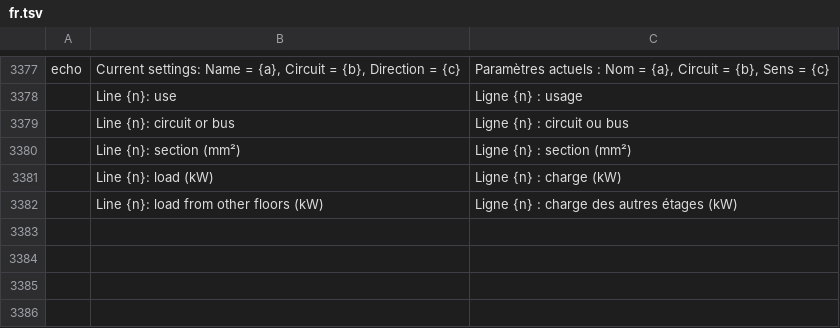
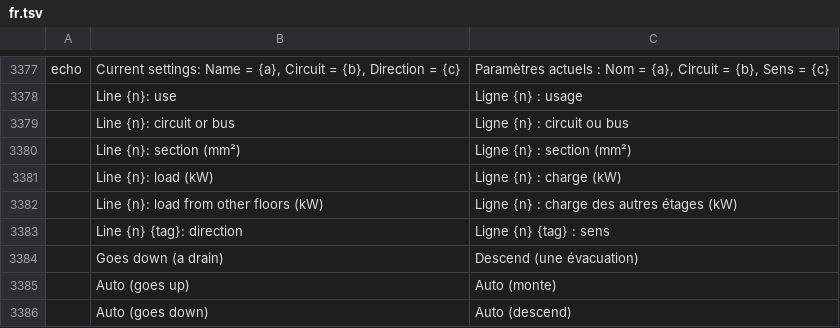
Before and after one commit to Dievartis/cadcraft, a TSV file: crates/ui-egui/src/i18n/fr.tsv, drawn as a sheet; only a part is shown, gaps mark what is left out; the diff names each change by its address in the sheet, - before the commit and + after, or states it on an @@ line.

Commit message:
perso: a direction for each line of a pipe riser (a drain always goes down), symbols in rows inside the shaft, parallel arrows that never overlap

```diff
--- a/crates/ui-egui/src/i18n/fr.tsv
+++ b/crates/ui-egui/src/i18n/fr.tsv
+row 3383:  | Line {n} {tag}: direction | Ligne {n} {tag} : sens
+row 3384:  | Goes down (a drain) | Descend (une évacuation)
+row 3385:  | Auto (goes up) | Auto (monte)
+row 3386:  | Auto (goes down) | Auto (descend)
```
Also changed, not shown: 7 other files.
